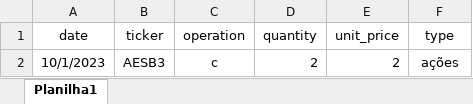
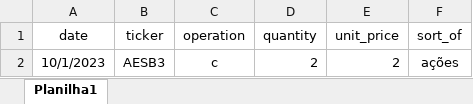
Before and after one commit to HelioCard/portfoliotrack-django, an Excel workbook: portfoliotrack/static/media/modelo.xlsx, sheet Planilha1, drawn as a sheet; values as stored, in another font and other column widths than the file's, no borders; the diff names each change by its address in the sheet, - before the commit and + after, or states it on an @@ line.

```diff
--- a/portfoliotrack/static/media/modelo.xlsx (sheet Planilha1)
+++ b/portfoliotrack/static/media/modelo.xlsx (sheet Planilha1)
-F1: type
+F1: sort_of
```
Also changed, not shown: static/media/modelo.xlsx, 12 other files.
